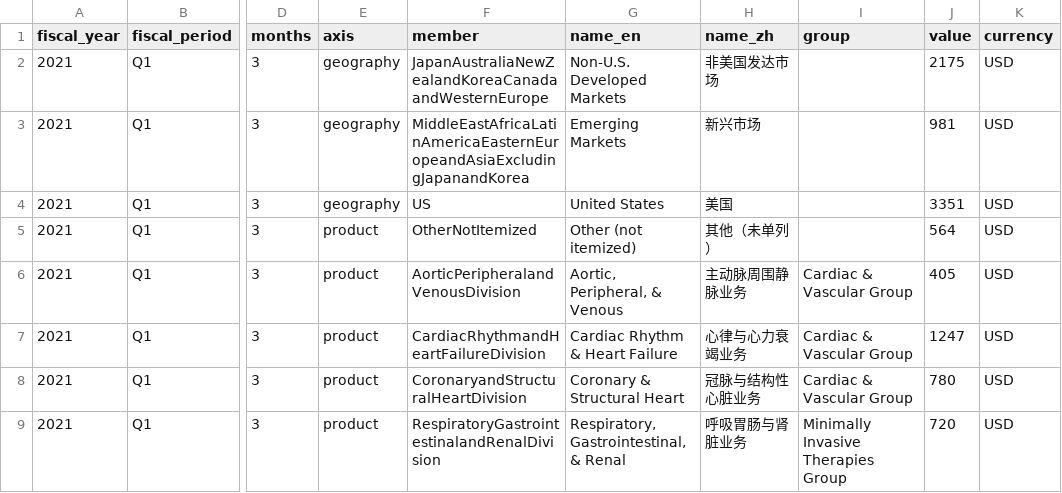
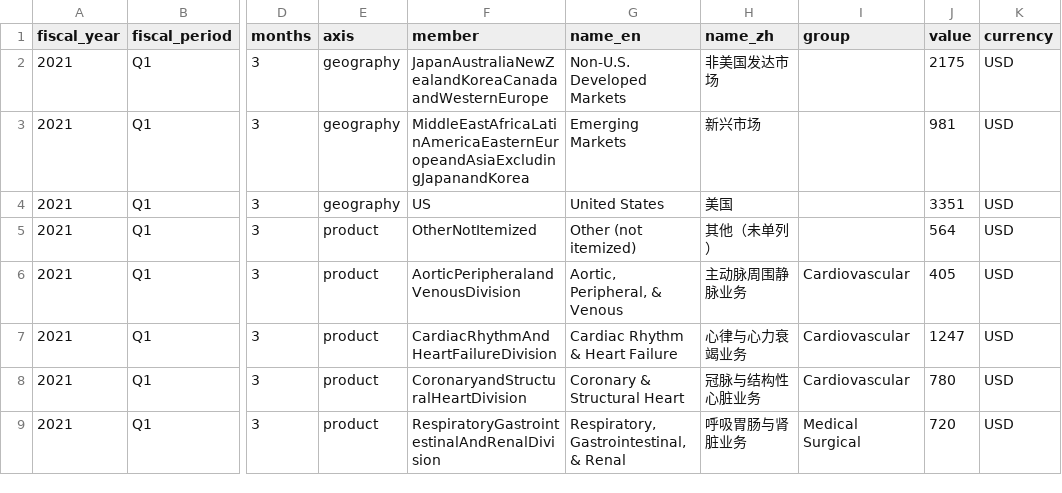
Before and after one commit to youthme2026-6666/pharma-dashboard, a CSV file: data/mdt/segments.csv, drawn as a sheet; only a part is shown, gaps mark what is left out; the diff covers the shown part only; the diff names each change by its address in the sheet, - before the commit and + after, or states it on an @@ line.

```diff
--- a/data/mdt/segments.csv
+++ b/data/mdt/segments.csv
-I6:I8 (group): Cardiac & Vascular Group
+I6:I8 (group): Cardiovascular
-F7 (member): CardiacRhythmandHeartFailureDivision
+F7 (member): CardiacRhythmAndHeartFailureDivision
-F9 (member): RespiratoryGastrointestinalandRenalDivision
+F9 (member): RespiratoryGastrointestinalAndRenalDivision
-I9 (group): Minimally Invasive Therapies Group
+I9 (group): Medical Surgical
```
Also changed, not shown: 45 edited cells elsewhere in this file, data/abbv/segments.csv, data/beone/segments.csv, 30 other files.
